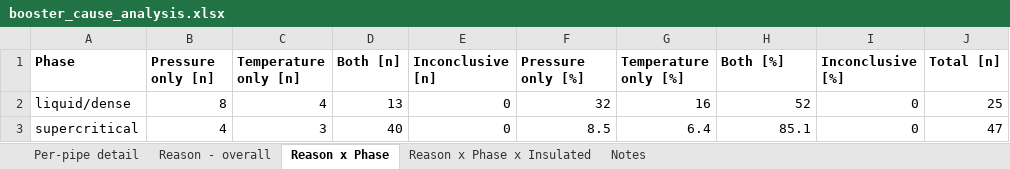
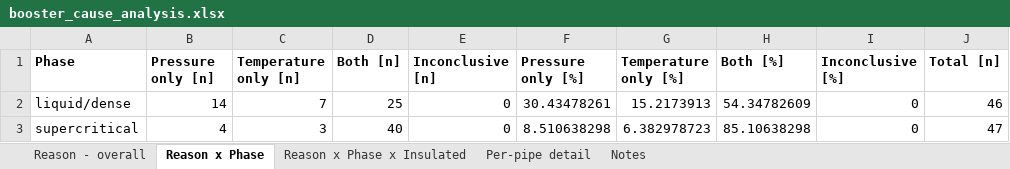
Before and after one commit to romanweix/iberian_co2_network_enhanced, an Excel workbook: analysis/booster_cause_analysis.xlsx, sheet Reason x Phase, drawn as a sheet; values as stored, in another font and other column widths than the file's, no borders; the diff names each change by its address in the sheet, - before the commit and + after, or states it on an @@ line.

```diff
--- a/analysis/booster_cause_analysis.xlsx (sheet Reason x Phase)
+++ b/analysis/booster_cause_analysis.xlsx (sheet Reason x Phase)
@@ sheet tab order changed: Reason - overall | Reason x Phase | Reason x Phase x Insulated | Per-pipe detail | Notes @@
-B2 (Pressure only [n]): 8
+B2 (Pressure only [n]): 14
-C2 (Temperature only [n]): 4
+C2 (Temperature only [n]): 7
-D2 (Both [n]): 13
+D2 (Both [n]): 25
-F2 (Pressure only [%]): 32
+F2 (Pressure only [%]): 30.43478261
-G2 (Temperature only [%]): 16
+G2 (Temperature only [%]): 15.2173913
-H2 (Both [%]): 52
+H2 (Both [%]): 54.34782609
-J2 (Total [n]): 25
+J2 (Total [n]): 46
-F3 (Pressure only [%]): 8.5
+F3 (Pressure only [%]): 8.510638298
-G3 (Temperature only [%]): 6.4
+G3 (Temperature only [%]): 6.382978723
-H3 (Both [%]): 85.1
+H3 (Both [%]): 85.10638298
```
Also changed, not shown: sheet Per-pipe detail, sheet Reason x Phase x Insulated, sheet Notes, sheet Reason - overall, 5 other files.
